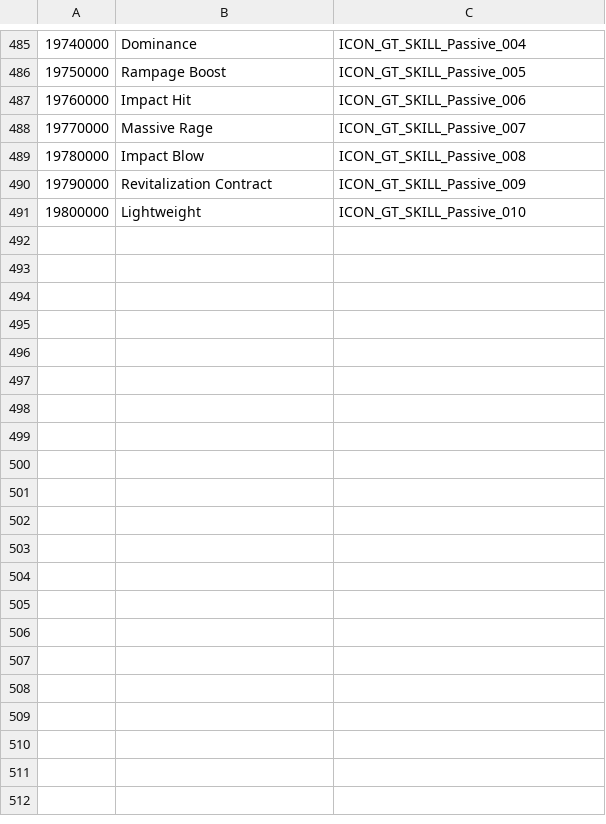
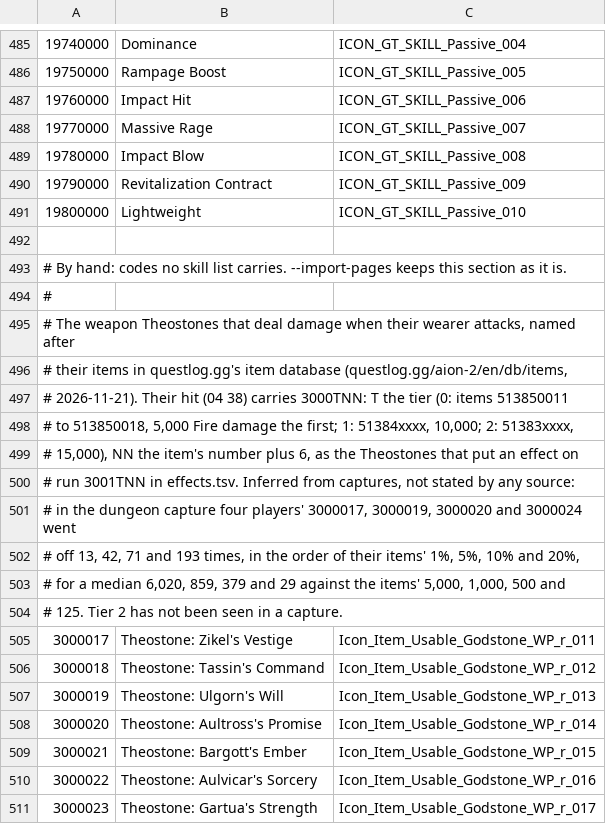
Before and after one commit to mgauna-ar/aion2-combat-meter, a TSV file: src/game/data/skills.tsv, drawn as a sheet; only a part is shown, gaps mark what is left out; the diff covers the shown part only; the diff names each change by its address in the sheet, - before the commit and + after, or states it on an @@ line.

```diff
--- a/src/game/data/skills.tsv
+++ b/src/game/data/skills.tsv
+row 492: (empty)
+row 493: # By hand: codes no skill list carries. --import-pages keeps this section as it is.
+row 494: #
+row 495: # The weapon Theostones that deal damage when their wearer attacks, named after
+row 496: # their items in questlog.gg's item database (questlog.gg/aion-2/en/db/items,
+row 497: # 2026-11-21). Their hit (04 38) carries 3000TNN: T the tier (0: items 513850011
+row 498: # to 513850018, 5,000 Fire damage the first; 1: 51384xxxx, 10,000; 2: 51383xxxx,
+row 499: # 15,000), NN the item's number plus 6, as the Theostones that put an effect on
+row 500: # run 3001TNN in effects.tsv. Inferred from captures, not stated by any source:
+row 501: # in the dungeon capture four players' 3000017, 3000019, 3000020 and 3000024 went
+row 502: # off 13, 42, 71 and 193 times, in the order of their items' 1%, 5%, 10% and 20%,
+row 503: # for a median 6,020, 859, 379 and 29 against the items' 5,000, 1,000, 500 and
+row 504: # 125. Tier 2 has not been seen in a capture.
+row 505: 3000017 | Theostone: Zikel's Vestige | Icon_Item_Usable_Godstone_WP_r_011
+row 506: 3000018 | Theostone: Tassin's Command | Icon_Item_Usable_Godstone_WP_r_012
+row 507: 3000019 | Theostone: Ulgorn's Will | Icon_Item_Usable_Godstone_WP_r_013
+row 508: 3000020 | Theostone: Aultross's Promise | Icon_Item_Usable_Godstone_WP_r_014
+row 509: 3000021 | Theostone: Bargott's Ember | Icon_Item_Usable_Godstone_WP_r_015
+row 510: 3000022 | Theostone: Aulvicar's Sorcery | Icon_Item_Usable_Godstone_WP_r_016
+row 511: 3000023 | Theostone: Gartua's Strength | Icon_Item_Usable_Godstone_WP_r_017
```
Also changed, not shown: 17 added rows elsewhere in this file, 25 other files.
